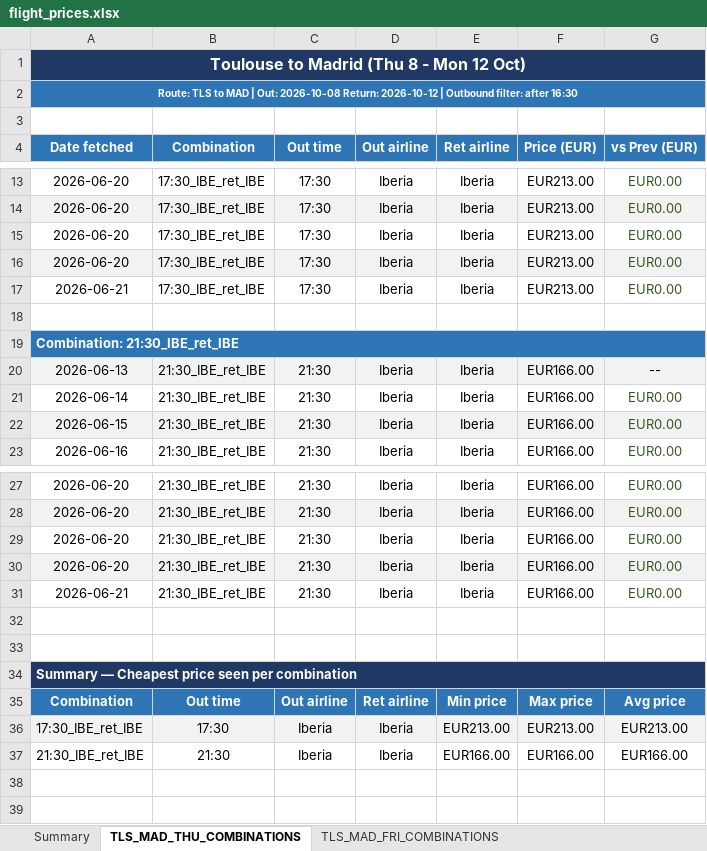
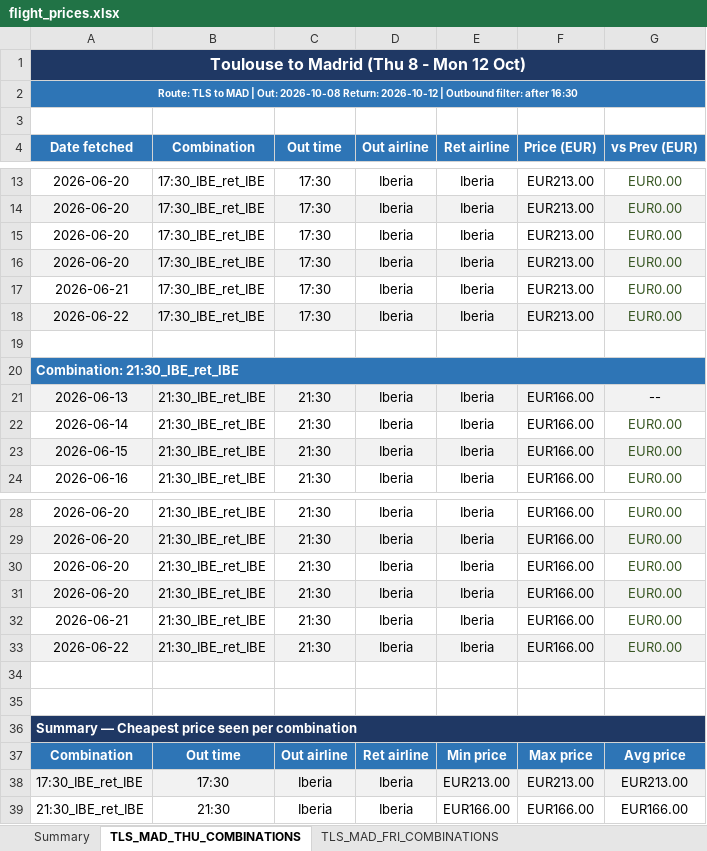
Before and after one commit to DrWu22/flight-tracker, an Excel workbook: flight_prices.xlsx, sheet TLS_MAD_THU_COMBINATIONS, drawn as a sheet; only a part is shown, gaps mark what is left out; values as stored, in another font and other column widths than the file's, no borders; the diff names each change by its address in the sheet, - before the commit and + after, or states it on an @@ line.

```diff
--- a/flight_prices.xlsx (sheet TLS_MAD_THU_COMBINATIONS)
+++ b/flight_prices.xlsx (sheet TLS_MAD_THU_COMBINATIONS)
+row 18: 2026-06-22 | 17:30_IBE_ret_IBE | 17:30 | Iberia | Iberia | EUR213.00 | EUR0.00
+row 33: 2026-06-22 | 21:30_IBE_ret_IBE | 21:30 | Iberia | Iberia | EUR166.00 | EUR0.00
```
Also changed, not shown: sheet Summary, 2 other files.
